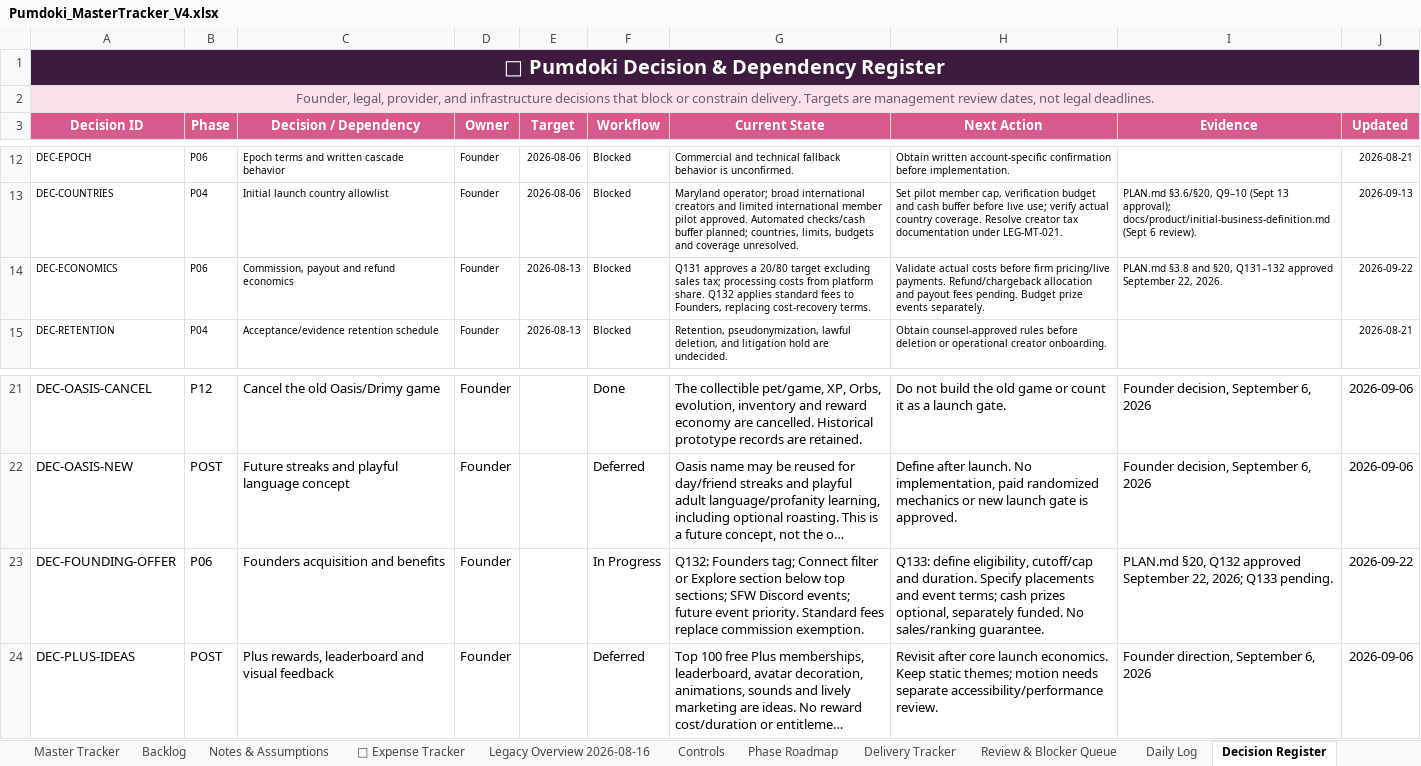
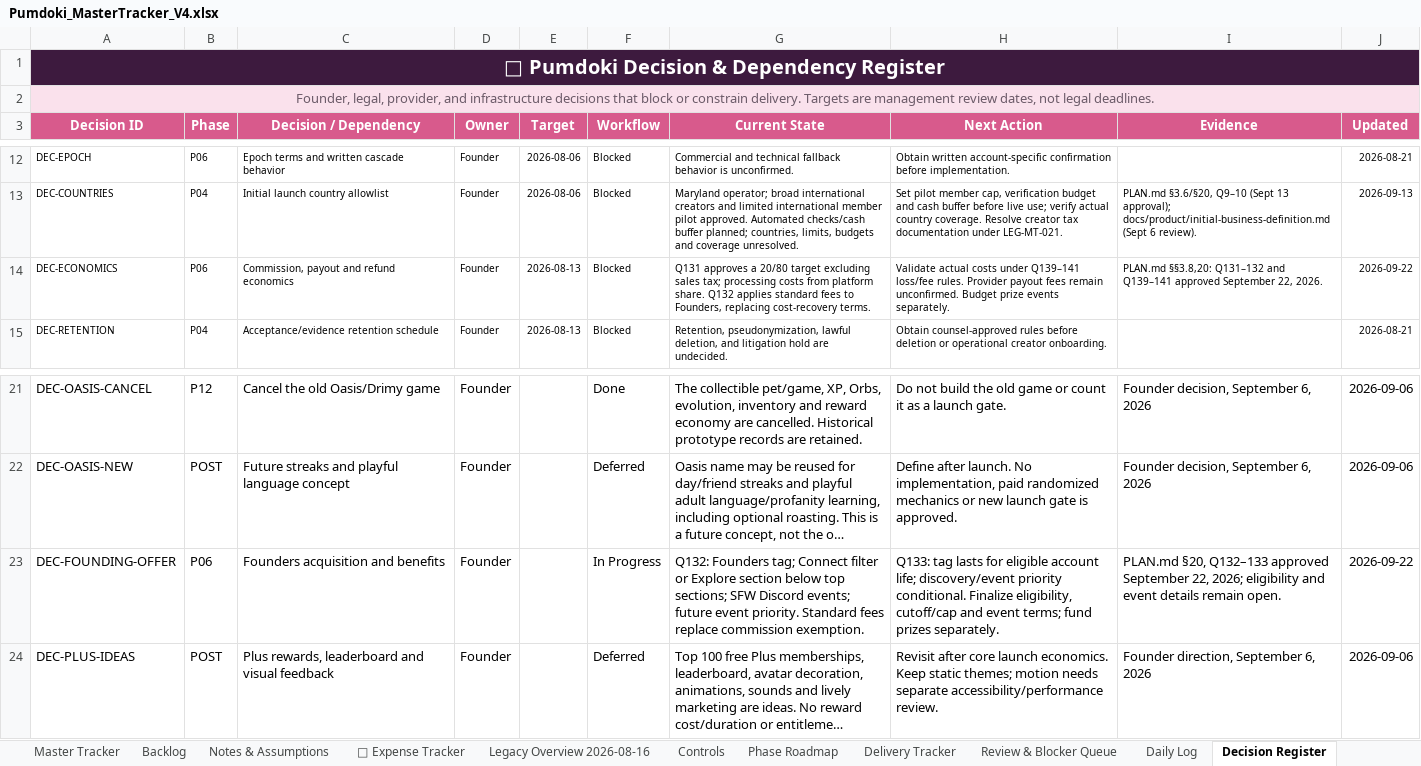
Before and after one commit to QK-Connoisseur/PDoki, an Excel workbook: docs/product/Pumdoki_MasterTracker_V4.xlsx, sheet Decision Register, drawn as a sheet; only a part is shown, gaps mark what is left out; long unchanged cells end in …; values as stored, in another font and other column widths than the file's, no borders; conditional formats and table styles not drawn; the diff names each change by its address in the sheet, - before the commit and + after, or states it on an @@ line.

Commit message:
feat: add refund help and finalize questionnaire handoff

```diff
--- a/docs/product/Pumdoki_MasterTracker_V4.xlsx (sheet Decision Register)
+++ b/docs/product/Pumdoki_MasterTracker_V4.xlsx (sheet Decision Register)
-H14 (Next Action): …actual costs before firm pricing/live payments. Refund/chargeback allocation and payout fees pending. Budget prize…
+H14 (Next Action): …actual costs under Q139–141 loss/fee rules. Provider payout fees remain unconfirmed. Budget prize…
-I14 (Evidence): PLAN.md §3.8 and §20, Q131–132 approved September…
+I14 (Evidence): PLAN.md §§3.8,20: Q131–132 and Q139–141 approved September…
-H23 (Next Action): Q133: define eligibility, cutoff/cap and duration. Specify placements and event terms; cash prizes optional, separately funded. No sales/ranking guarantee.
+H23 (Next Action): Q133: tag lasts for eligible account life; discovery/event priority conditional. Finalize eligibility, cutoff/cap and event terms; fund prizes separately.
-I23 (Evidence): PLAN.md §20, Q132 approved September 22, 2026; Q133 pending.
+I23 (Evidence): PLAN.md §20, Q132–133 approved September 22, 2026; eligibility and event details remain open.
```
Also changed, not shown: sheet Delivery Tracker, sheet Master Tracker, 12 other files.
